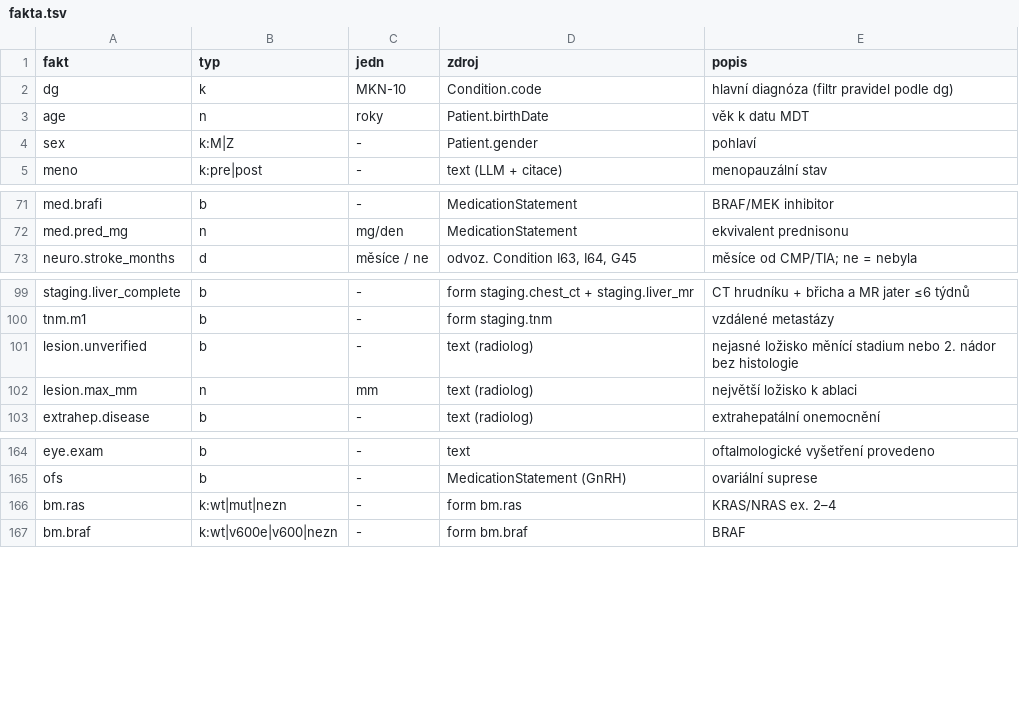
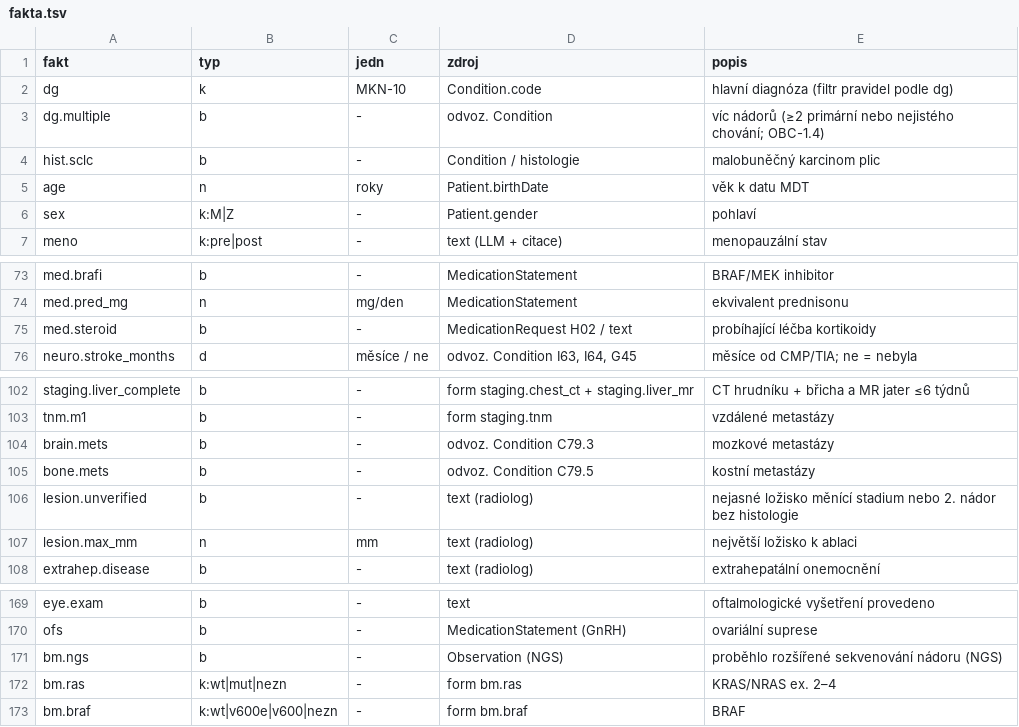
Before and after one commit to Plokar/Rakhaton2026, a TSV file: data/onko/fakta.tsv, drawn as a sheet; only a part is shown, gaps mark what is left out.

```diff
--- a/data/onko/fakta.tsv
+++ b/data/onko/fakta.tsv
@@ -2,2 +2,4 @@ fakt	typ	jedn	zdroj	popis
 dg	k	MKN-10	Condition.code	hlavní diagnóza (filtr pravidel podle dg)
+dg.multiple	b	-	odvoz. Condition	víc nádorů (≥2 primární nebo nejistého chování; OBC-1.4)
+hist.sclc	b	-	Condition / histologie	malobuněčný karcinom plic
 age	n	roky	Patient.birthDate	věk k datu MDT
@@ -72,2 +74,3 @@ med.brafi	b	-	MedicationStatement	BRAF/MEK inhibitor
 med.pred_mg	n	mg/den	MedicationStatement	ekvivalent prednisonu
+med.steroid	b	-	MedicationRequest H02 / text	probíhající léčba kortikoidy
 neuro.stroke_months	d	měsíce / ne	odvoz. Condition I63, I64, G45	měsíce od CMP/TIA; ne = nebyla
@@ -100,2 +103,4 @@ staging.liver_complete	b	-	form staging.chest_ct + staging.liver_mr	CT hrudníku
 tnm.m1	b	-	form staging.tnm	vzdálené metastázy
+brain.mets	b	-	odvoz. Condition C79.3	mozkové metastázy
+bone.mets	b	-	odvoz. Condition C79.5	kostní metastázy
 lesion.unverified	b	-	text (radiolog)	nejasné ložisko měnící stadium nebo 2. nádor bez histologie
@@ -165,2 +170,3 @@ eye.exam	b	-	text	oftalmologické vyšetření provedeno
 ofs	b	-	MedicationStatement (GnRH)	ovariální suprese
+bm.ngs	b	-	Observation (NGS)	proběhlo rozšířené sekvenování nádoru (NGS)
 bm.ras	k:wt|mut|nezn	-	form bm.ras	KRAS/NRAS ex. 2–4
```
Also changed, not shown: 6 other files.
